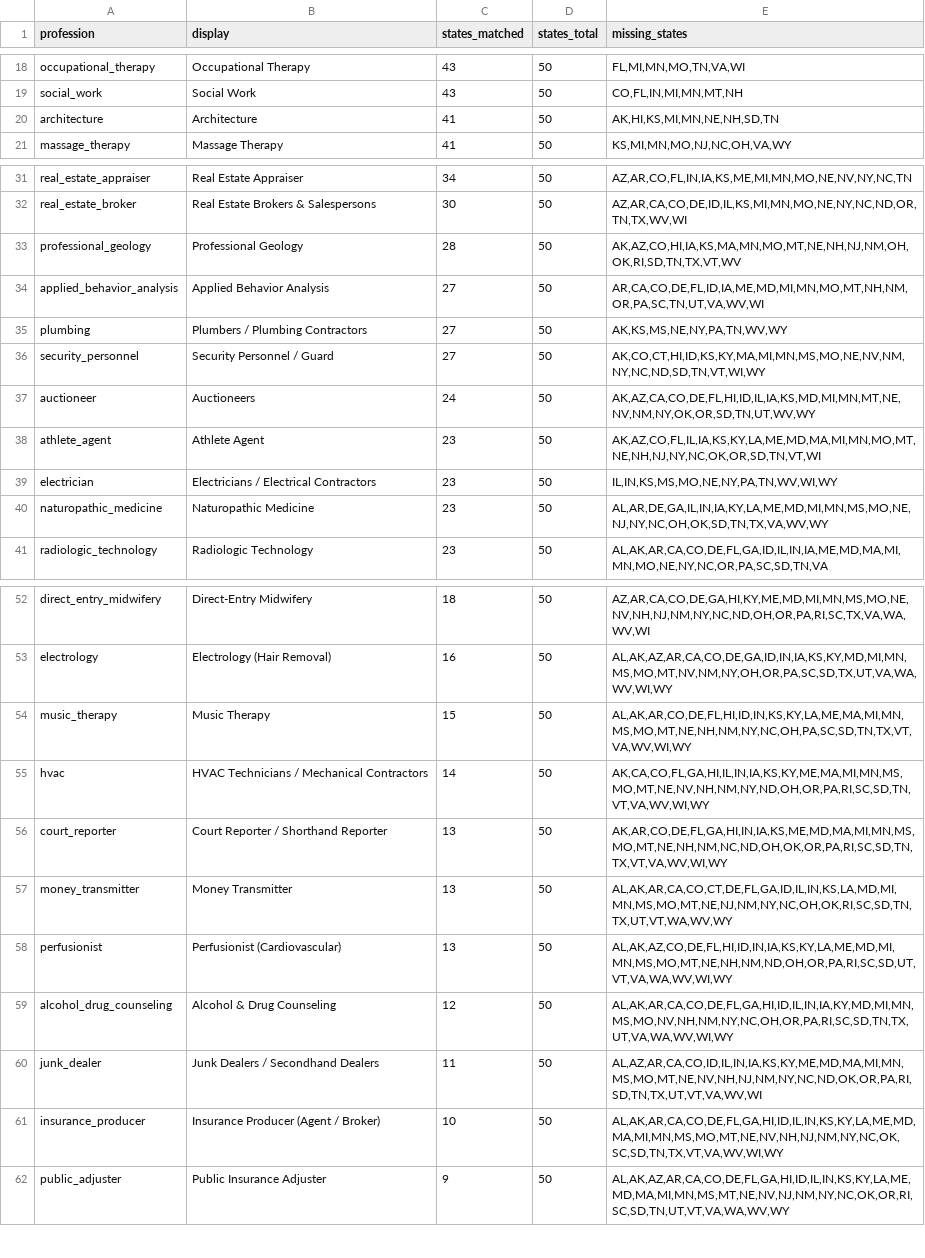
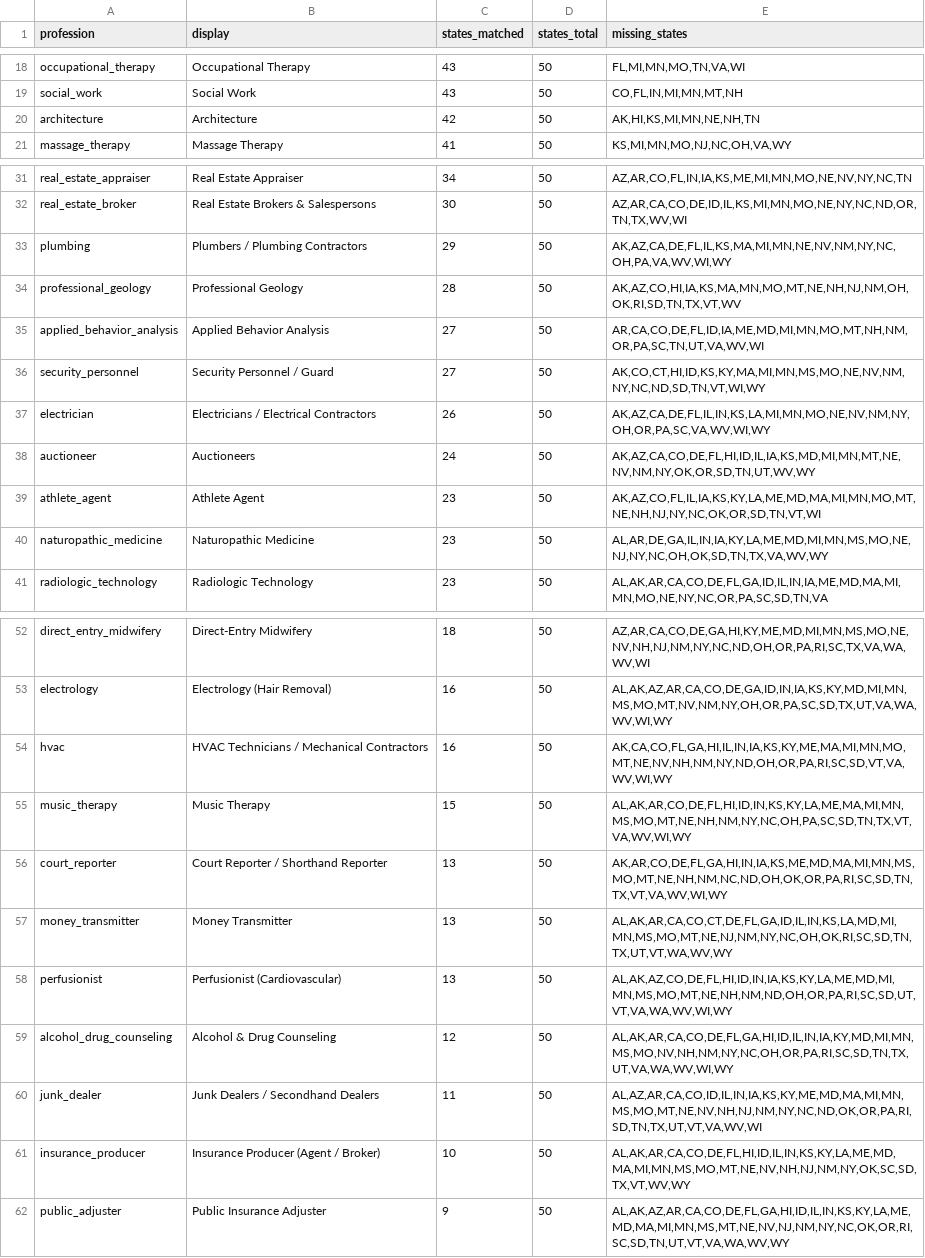
Before and after one commit to recodingamerica/licensure-comparison-tool, a CSV file: pipeline/results/profession_index/_coverage.csv, drawn as a sheet; only a part is shown, gaps mark what is left out.

Commit message:
feat(#53): hand override — SD architecture → Title 36 Ch 18A (Technical Professions)
SD regulates architects in the combined Board of Technical Professions chapter, so
label-match on 'architect' missed it. Pinned; the sd_api template rewrites the Justia
url → sdlegislature.gov API. Validated: 79 sections (real statute). architecture 49→50/50.

```diff
--- a/pipeline/results/profession_index/_coverage.csv
+++ b/pipeline/results/profession_index/_coverage.csv
@@ -19,3 +19,3 @@ occupational_therapy,Occupational Therapy,43,50,"FL,MI,MN,MO,TN,VA,WI"
 social_work,Social Work,43,50,"CO,FL,IN,MI,MN,MT,NH"
-architecture,Architecture,41,50,"AK,HI,KS,MI,MN,NE,NH,SD,TN"
+architecture,Architecture,42,50,"AK,HI,KS,MI,MN,NE,NH,TN"
 massage_therapy,Massage Therapy,41,50,"KS,MI,MN,MO,NJ,NC,OH,VA,WY"
@@ -32,9 +32,9 @@ real_estate_appraiser,Real Estate Appraiser,34,50,"AZ,AR,CO,FL,IN,IA,KS,ME,MI,MN
 real_estate_broker,Real Estate Brokers & Salespersons,30,50,"AZ,AR,CA,CO,DE,ID,IL,KS,MI,MN,MO,NE,NY,NC,ND,OR,TN,TX,WV,WI"
+plumbing,Plumbers / Plumbing Contractors,29,50,"AK,AZ,CA,DE,FL,IL,KS,MA,MI,MN,NE,NV,NM,NY,NC,OH,PA,VA,WV,WI,WY"
 professional_geology,Professional Geology,28,50,"AK,AZ,CO,HI,IA,KS,MA,MN,MO,MT,NE,NH,NJ,NM,OH,OK,RI,SD,TN,TX,VT,WV"
 applied_behavior_analysis,Applied Behavior Analysis,27,50,"AR,CA,CO,DE,FL,ID,IA,ME,MD,MI,MN,MO,MT,NH,NM,OR,PA,SC,TN,UT,VA,WV,WI"
-plumbing,Plumbers / Plumbing Contractors,27,50,"AK,KS,MS,NE,NY,PA,TN,WV,WY"
 security_personnel,Security Personnel / Guard,27,50,"AK,CO,CT,HI,ID,KS,KY,MA,MI,MN,MS,MO,NE,NV,NM,NY,NC,ND,SD,TN,VT,WI,WY"
+electrician,Electricians / Electrical Contractors,26,50,"AK,AZ,CA,DE,FL,IL,IN,KS,LA,MI,MN,MO,NE,NV,NM,NY,OH,OR,PA,SC,VA,WV,WI,WY"
 auctioneer,Auctioneers,24,50,"AK,AZ,CA,CO,DE,FL,HI,ID,IL,IA,KS,MD,MI,MN,MT,NE,NV,NM,NY,OK,OR,SD,TN,UT,WV,WY"
 athlete_agent,Athlete Agent,23,50,"AK,AZ,CO,FL,IL,IA,KS,KY,LA,ME,MD,MA,MI,MN,MO,MT,NE,NH,NJ,NY,NC,OK,OR,SD,TN,VT,WI"
-electrician,Electricians / Electrical Contractors,23,50,"IL,IN,KS,MS,MO,NE,NY,PA,TN,WV,WI,WY"
 naturopathic_medicine,Naturopathic Medicine,23,50,"AL,AR,DE,GA,IL,IN,IA,KY,LA,ME,MD,MI,MN,MS,MO,NE,NJ,NY,NC,OH,OK,SD,TN,TX,VA,WV,WY"
@@ -53,4 +53,4 @@ direct_entry_midwifery,Direct-Entry Midwifery,18,50,"AZ,AR,CA,CO,DE,GA,HI,KY,ME,
 electrology,Electrology (Hair Removal),16,50,"AL,AK,AZ,AR,CA,CO,DE,GA,ID,IN,IA,KS,KY,MD,MI,MN,MS,MO,MT,NV,NM,NY,OH,OR,PA,SC,SD,TX,UT,VA,WA,WV,WI,WY"
+hvac,HVAC Technicians / Mechanical Contractors,16,50,"AK,CA,CO,FL,GA,HI,IL,IN,IA,KS,KY,ME,MA,MI,MN,MO,MT,NE,NV,NH,NM,NY,ND,OH,OR,PA,RI,SC,SD,VT,VA,WV,WI,WY"
 music_therapy,Music Therapy,15,50,"AL,AK,AR,CO,DE,FL,HI,ID,IN,KS,KY,LA,ME,MA,MI,MN,MS,MO,MT,NE,NH,NM,NY,NC,OH,PA,SC,SD,TN,TX,VT,VA,WV,WI,WY"
-hvac,HVAC Technicians / Mechanical Contractors,14,50,"AK,CA,CO,FL,GA,HI,IL,IN,IA,KS,KY,ME,MA,MI,MN,MS,MO,MT,NE,NV,NH,NM,NY,ND,OH,OR,PA,RI,SC,SD,TN,VT,VA,WV,WI,WY"
 court_reporter,Court Reporter / Shorthand Reporter,13,50,"AK,AR,CO,DE,FL,GA,HI,IN,IA,KS,ME,MD,MA,MI,MN,MS,MO,MT,NE,NH,NM,NC,ND,OH,OK,OR,PA,RI,SC,SD,TN,TX,VT,VA,WV,WI,WY"
@@ -60,3 +60,3 @@ alcohol_drug_counseling,Alcohol & Drug Counseling,12,50,"AL,AK,AR,CA,CO,DE,FL,GA
 junk_dealer,Junk Dealers / Secondhand Dealers,11,50,"AL,AZ,AR,CA,CO,ID,IL,IN,IA,KS,KY,ME,MD,MA,MI,MN,MS,MO,MT,NE,NV,NH,NJ,NM,NY,NC,ND,OK,OR,PA,RI,SD,TN,TX,UT,VT,VA,WV,WI"
-insurance_producer,Insurance Producer (Agent / Broker),10,50,"AL,AK,AR,CA,CO,DE,FL,GA,HI,ID,IL,IN,KS,KY,LA,ME,MD,MA,MI,MN,MS,MO,MT,NE,NV,NH,NJ,NM,NY,NC,OK,SC,SD,TN,TX,VT,VA,WV,WI,WY"
+insurance_producer,Insurance Producer (Agent / Broker),10,50,"AL,AK,AR,CA,CO,DE,FL,HI,ID,IL,IN,KS,KY,LA,ME,MD,MA,MI,MN,MS,MO,MT,NE,NV,NH,NJ,NM,NY,OK,SC,SD,TX,VT,WV,WY"
 public_adjuster,Public Insurance Adjuster,9,50,"AL,AK,AZ,AR,CA,CO,DE,FL,GA,HI,ID,IL,IN,KS,KY,LA,ME,MD,MA,MI,MN,MS,MT,NE,NV,NJ,NM,NY,NC,OK,OR,RI,SC,SD,TN,UT,VT,VA,WA,WV,WY"
```
Also changed, not shown: 3 other files.
